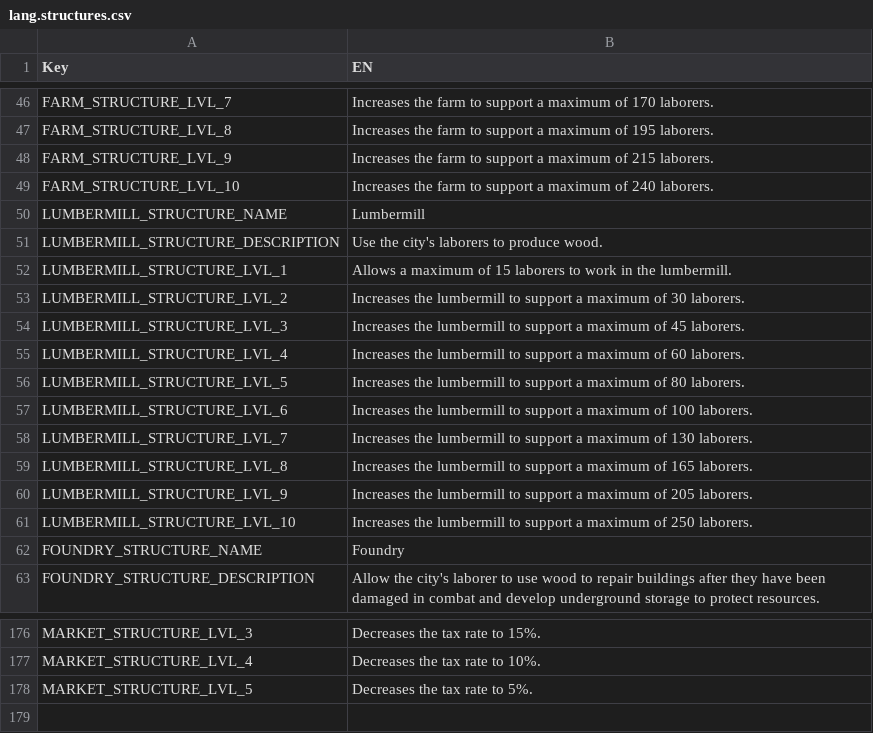
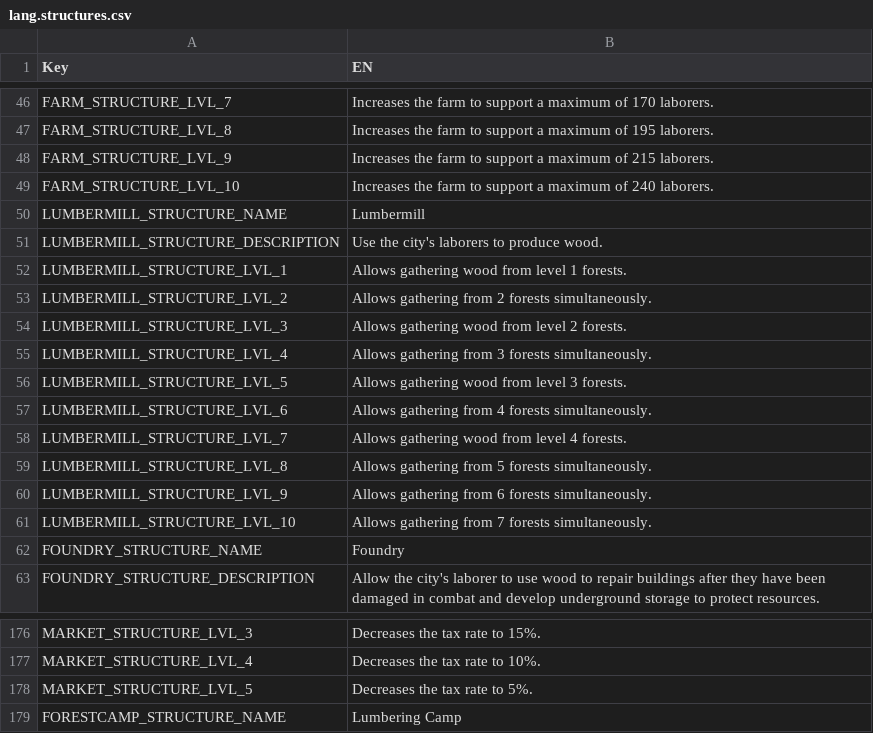
Before and after one commit to giulianob/tribalhero, a CSV file: conf/csv/lang.structures.csv, drawn as a sheet; only a part is shown, gaps mark what is left out.

```diff
--- a/conf/csv/lang.structures.csv
+++ b/conf/csv/lang.structures.csv
@@ -51,12 +51,12 @@ LUMBERMILL_STRUCTURE_NAME,Lumbermill
 LUMBERMILL_STRUCTURE_DESCRIPTION,Use the city's laborers to produce wood.
-LUMBERMILL_STRUCTURE_LVL_1,Allows a maximum of 15 laborers to work in the lumbermill.
-LUMBERMILL_STRUCTURE_LVL_2,Increases the lumbermill to support a maximum of 30 laborers.
-LUMBERMILL_STRUCTURE_LVL_3,Increases the lumbermill to support a maximum of 45 laborers.
-LUMBERMILL_STRUCTURE_LVL_4,Increases the lumbermill to support a maximum of 60 laborers.
-LUMBERMILL_STRUCTURE_LVL_5,Increases the lumbermill to support a maximum of 80 laborers.
-LUMBERMILL_STRUCTURE_LVL_6,Increases the lumbermill to support a maximum of 100 laborers.
-LUMBERMILL_STRUCTURE_LVL_7,Increases the lumbermill to support a maximum of 130 laborers.
-LUMBERMILL_STRUCTURE_LVL_8,Increases the lumbermill to support a maximum of 165 laborers.
-LUMBERMILL_STRUCTURE_LVL_9,Increases the lumbermill to support a maximum of 205 laborers.
-LUMBERMILL_STRUCTURE_LVL_10,Increases the lumbermill to support a maximum of 250 laborers.
+LUMBERMILL_STRUCTURE_LVL_1,Allows gathering wood from level 1 forests.
+LUMBERMILL_STRUCTURE_LVL_2,Allows gathering from 2 forests simultaneously.
+LUMBERMILL_STRUCTURE_LVL_3,Allows gathering wood from level 2 forests.
+LUMBERMILL_STRUCTURE_LVL_4,Allows gathering from 3 forests simultaneously.
+LUMBERMILL_STRUCTURE_LVL_5,Allows gathering wood from level 3 forests.
+LUMBERMILL_STRUCTURE_LVL_6,Allows gathering from 4 forests simultaneously.
+LUMBERMILL_STRUCTURE_LVL_7,Allows gathering wood from level 4 forests.
+LUMBERMILL_STRUCTURE_LVL_8,Allows gathering from 5 forests simultaneously.
+LUMBERMILL_STRUCTURE_LVL_9,Allows gathering from 6 forests simultaneously.
+LUMBERMILL_STRUCTURE_LVL_10,Allows gathering from 7 forests simultaneously.
 FOUNDRY_STRUCTURE_NAME,Foundry
@@ -178 +178,2 @@ MARKET_STRUCTURE_LVL_4,Decreases the tax rate to 10%.
 MARKET_STRUCTURE_LVL_5,Decreases the tax rate to 5%.
+FORESTCAMP_STRUCTURE_NAME,Lumbering Camp
```
Also changed, not shown: 30 other files.
